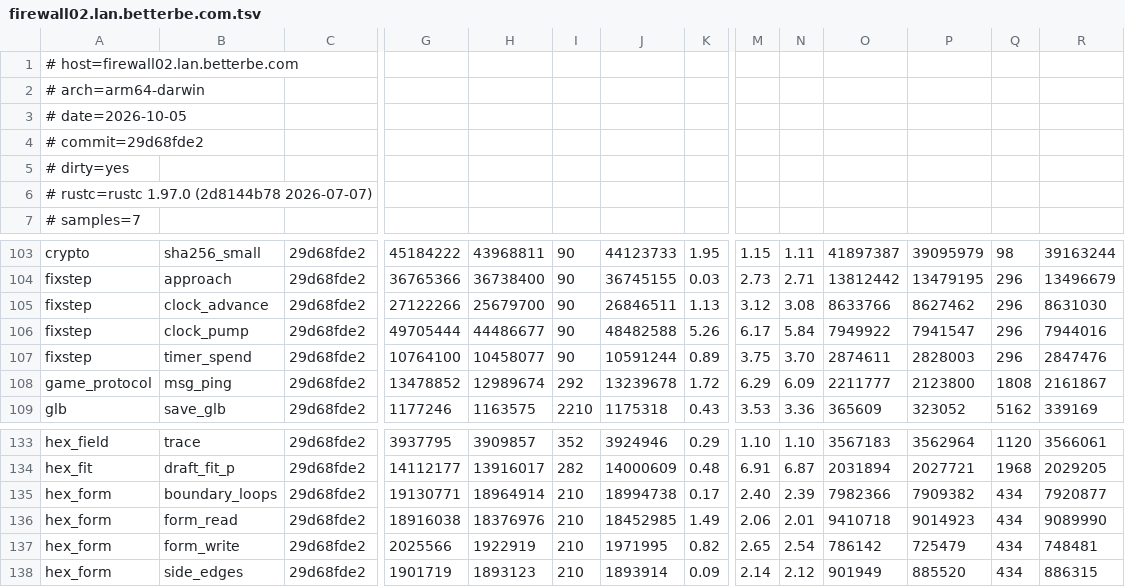
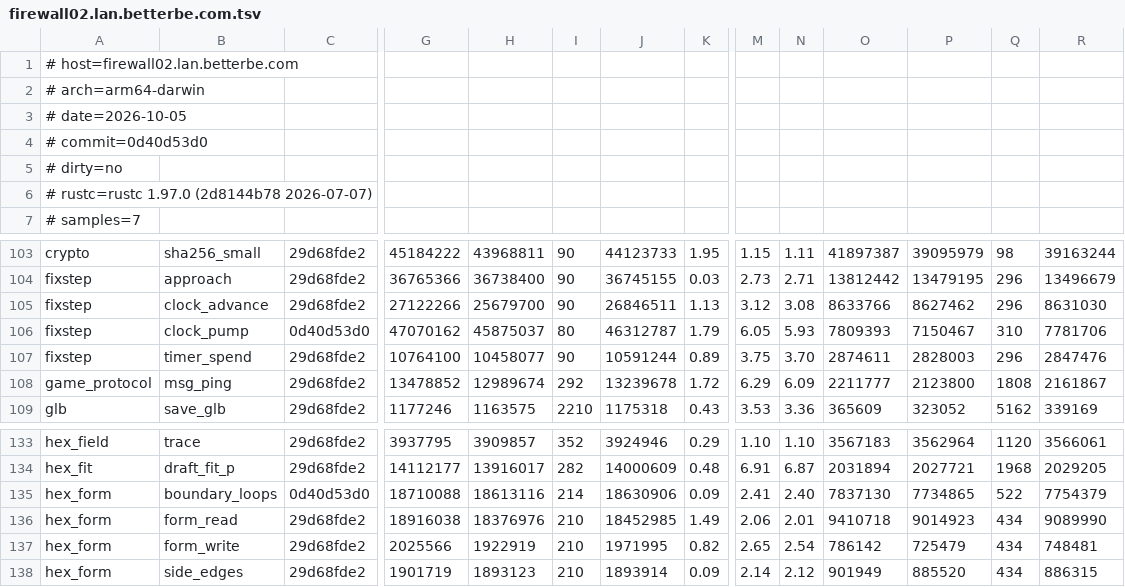
Before and after one commit to loft-lang/loft, a TSV file: bench/portal/results/firewall02.lan.betterbe.com.tsv, drawn as a sheet; only a part is shown, gaps mark what is left out; the diff covers the shown part only; the diff names each change by its address in the sheet, - before the commit and + after, or states it on an @@ line.

```diff
--- a/bench/portal/results/firewall02.lan.betterbe.com.tsv
+++ b/bench/portal/results/firewall02.lan.betterbe.com.tsv
-A4: # commit=29d68fde2
+A4: # commit=0d40d53d0
-A5: # dirty=yes
+A5: # dirty=no
-C106: 29d68fde2
+C106: 0d40d53d0
-G106: 49705444
+G106: 47070162
-H106: 44486677
+H106: 45875037
-I106: 90
+I106: 80
-J106: 48482588
+J106: 46312787
-K106: 5.26
+K106: 1.79
-M106: 6.17
+M106: 6.05
-N106: 5.84
+N106: 5.93
-O106: 7949922
+O106: 7809393
-P106: 7941547
+P106: 7150467
-Q106: 296
+Q106: 310
-R106: 7944016
+R106: 7781706
-C135: 29d68fde2
+C135: 0d40d53d0
-G135: 19130771
+G135: 18710088
-H135: 18964914
+H135: 18613116
-I135: 210
+I135: 214
-J135: 18994738
+J135: 18630906
-K135: 0.17
+K135: 0.09
-M135: 2.40
+M135: 2.41
-N135: 2.39
+N135: 2.40
-O135: 7982366
+O135: 7837130
-P135: 7909382
+P135: 7734865
-Q135: 434
+Q135: 522
-R135: 7920877
+R135: 7754379
```
Also changed, not shown: 4 edited cells elsewhere in this file, bench/portal/results/firewall02.lan.betterbe.com-builds.tsv, 1 other file.
